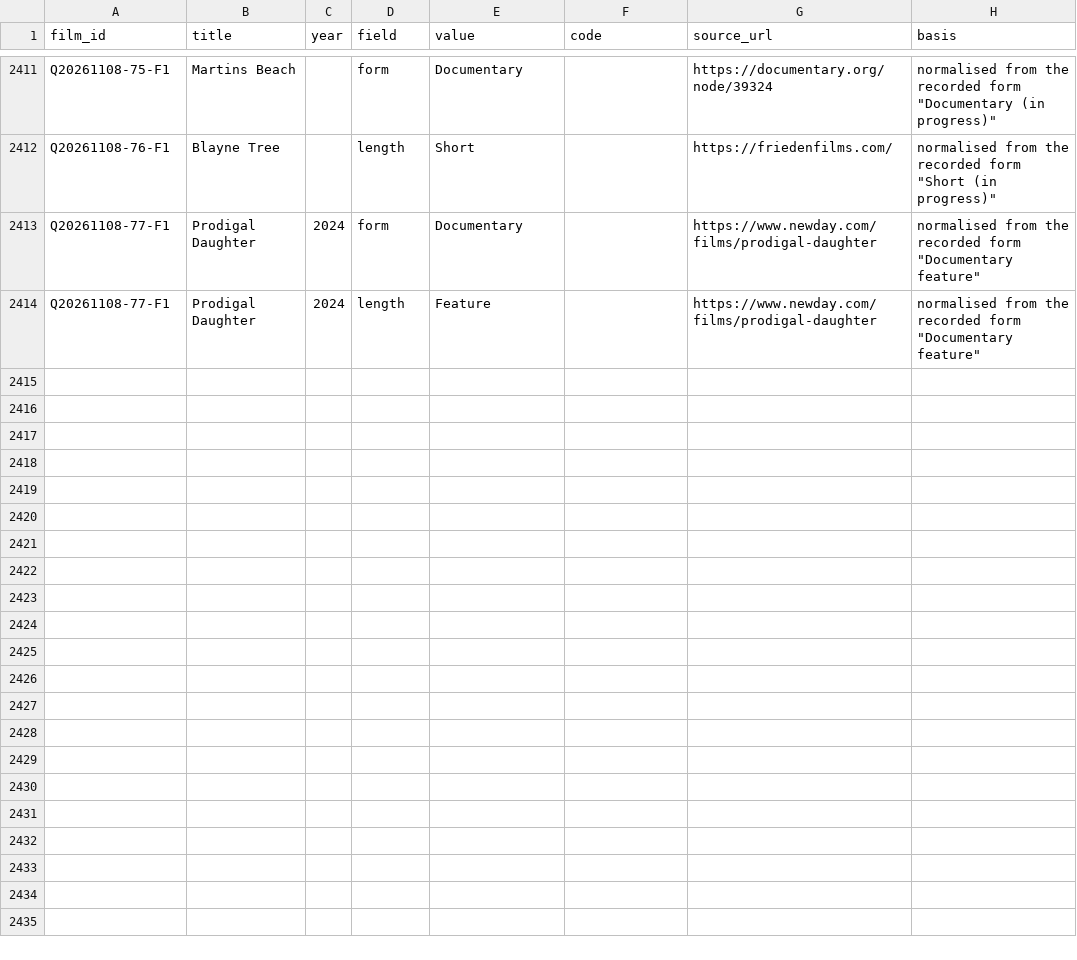
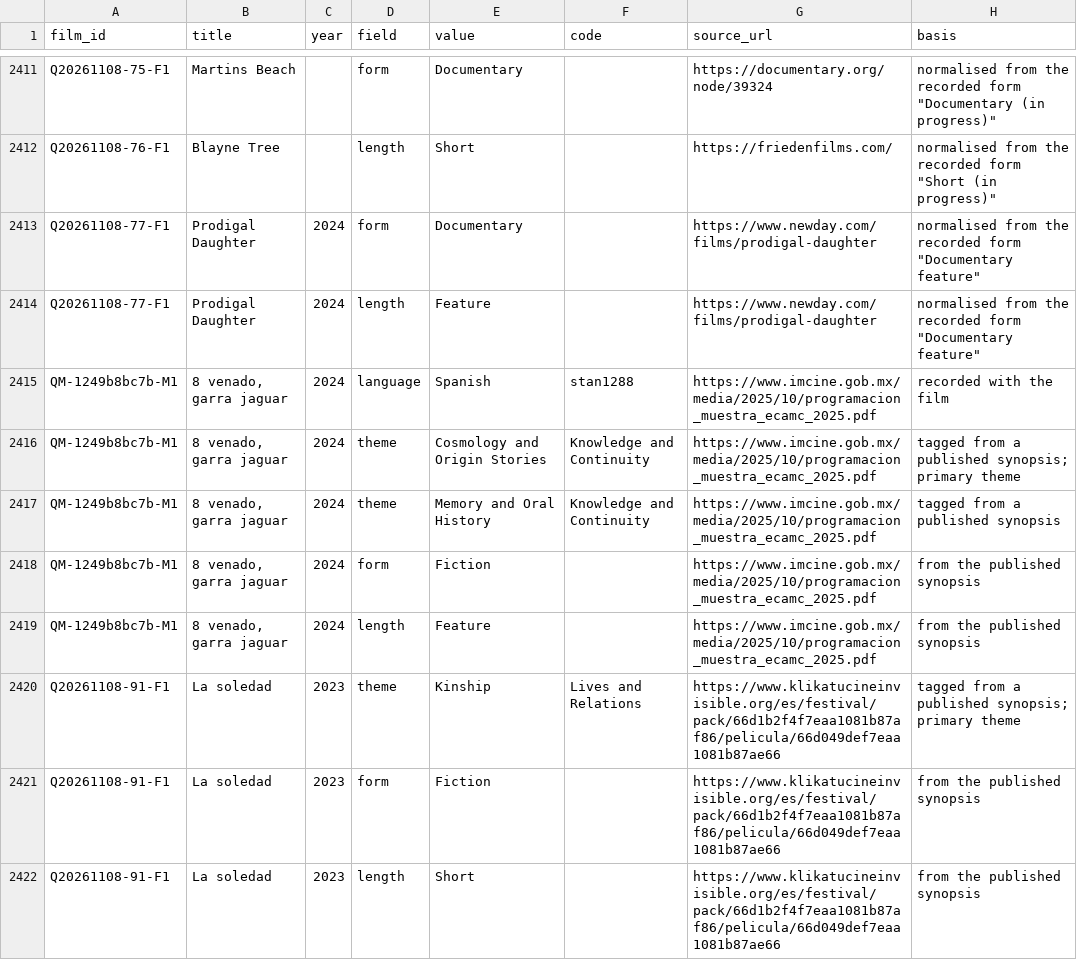
Before and after one commit to jwilliamkennedy/abya-yala-film-atlas, a CSV file: beta/data/film-facets.csv, drawn as a sheet; only a part is shown, gaps mark what is left out; the diff names each change by its address in the sheet, - before the commit and + after, or states it on an @@ line.

```diff
--- a/beta/data/film-facets.csv
+++ b/beta/data/film-facets.csv
+row 2415: QM-1249b8bc7b-M1 | 8 venado, garra jaguar | 2024 | language | Spanish | stan1288 | https://www.imcine.gob.mx/media/2025/10/programacion_muestra_ecamc_2025.pdf | recorded with the film
+row 2416: QM-1249b8bc7b-M1 | 8 venado, garra jaguar | 2024 | theme | Cosmology and Origin Stories | Knowledge and Continuity | https://www.imcine.gob.mx/media/2025/10/programacion_muestra_ecamc_2025.pdf | tagged from a published synopsis; primary theme
+row 2417: QM-1249b8bc7b-M1 | 8 venado, garra jaguar | 2024 | theme | Memory and Oral History | Knowledge and Continuity | https://www.imcine.gob.mx/media/2025/10/programacion_muestra_ecamc_2025.pdf | tagged from a published synopsis
+row 2418: QM-1249b8bc7b-M1 | 8 venado, garra jaguar | 2024 | form | Fiction |  | https://www.imcine.gob.mx/media/2025/10/programacion_muestra_ecamc_2025.pdf | from the published synopsis
+row 2419: QM-1249b8bc7b-M1 | 8 venado, garra jaguar | 2024 | length | Feature |  | https://www.imcine.gob.mx/media/2025/10/programacion_muestra_ecamc_2025.pdf | from the published synopsis
+row 2420: Q20261108-91-F1 | La soledad | 2023 | theme | Kinship | Lives and Relations | https://www.klikatucineinvisible.org/es/festival/pack/66d1b2f4f7eaa1081b87af86/pelicula/66d049def7eaa1081b87ae66 | tagged from a published synopsis; primary theme
+row 2421: Q20261108-91-F1 | La soledad | 2023 | form | Fiction |  | https://www.klikatucineinvisible.org/es/festival/pack/66d1b2f4f7eaa1081b87af86/pelicula/66d049def7eaa1081b87ae66 | from the published synopsis
+row 2422: Q20261108-91-F1 | La soledad | 2023 | length | Short |  | https://www.klikatucineinvisible.org/es/festival/pack/66d1b2f4f7eaa1081b87af86/pelicula/66d049def7eaa1081b87ae66 | from the published synopsis
```
Also changed, not shown: beta/data/atlas-filmmakers.csv, beta/data/atlas-films.csv, 14 other files.
